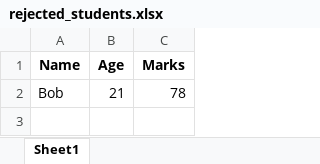
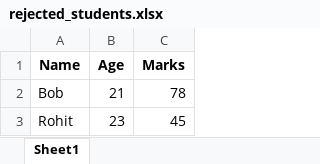
Before and after one commit to haidar-ims/aimltraining, an Excel workbook: Day-10/rejected_students.xlsx, sheet Sheet1, drawn as a sheet; values as stored, in another font and other column widths than the file's, no borders; the diff names each change by its address in the sheet, - before the commit and + after, or states it on an @@ line.

```diff
--- a/Day-10/rejected_students.xlsx (sheet Sheet1)
+++ b/Day-10/rejected_students.xlsx (sheet Sheet1)
+row 3: Rohit | 23 | 45
```
Also changed, not shown: Day-10/selected_students.xlsx, 13 other files.
